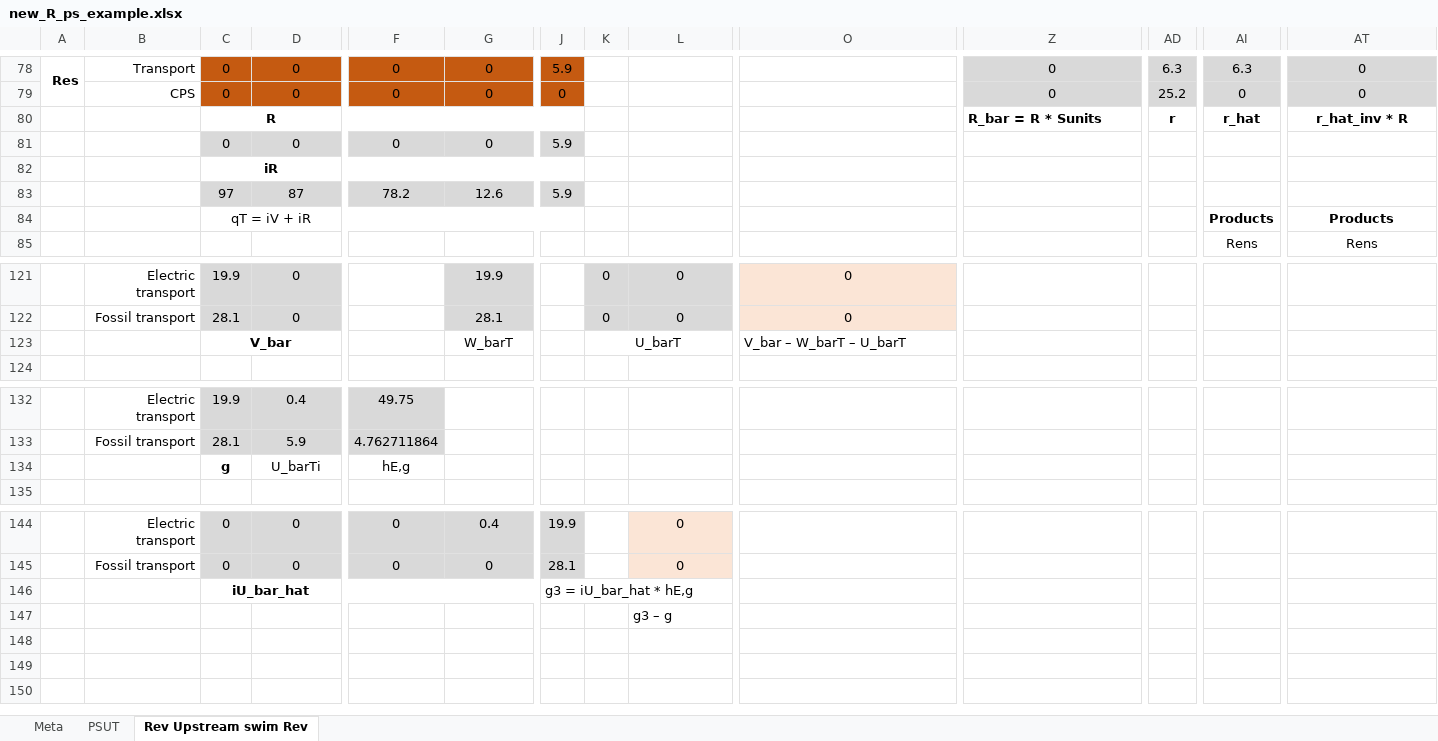
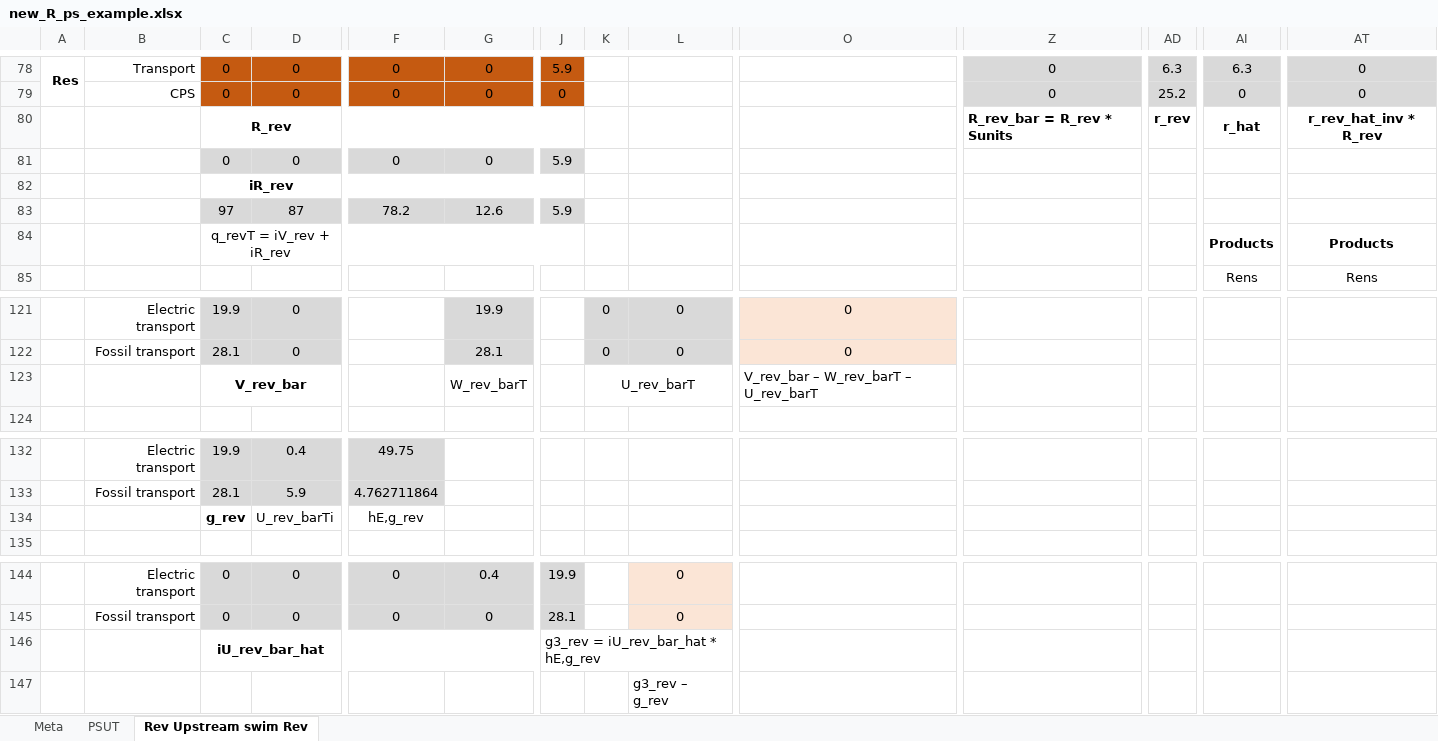
Before and after one commit to MatthewHeun/Recca, an Excel workbook: inst/extdata/Testing new_R_ps/new_R_ps_example.xlsx, sheet Rev Upstream swim Rev, drawn as a sheet; only a part is shown, gaps mark what is left out; values as stored, in another font and other column widths than the file's, no borders; charts and pictures not drawn; removed rows and columns are numbered as before the commit, all else as after; rows hold the shown columns only; the diff covers the shown part only; the diff names each change by its address in the sheet, - before the commit and + after, or states it on an @@ line.

```diff
--- a/inst/extdata/Testing new_R_ps/new_R_ps_example.xlsx (sheet Rev Upstream swim Rev)
+++ b/inst/extdata/Testing new_R_ps/new_R_ps_example.xlsx (sheet Rev Upstream swim Rev)
-row 80:  |  | R |  |  |  |  |  |  |  | R_bar = R * Sunits | r | r_hat | r_hat_inv * R
+row 80:  |  | R_rev |  |  |  |  |  |  |  | R_rev_bar = R_rev * Sunits | r_rev | r_hat | r_rev_hat_inv * R_rev
-C82: iR
+C82: iR_rev
-C84: qT = iV + iR
+C84: q_revT = iV_rev + iR_rev
-row 123:  |  | V_bar |  |  | W_barT |  | U_barT |  | V_bar – W_barT – U_barT
+row 123:  |  | V_rev_bar |  |  | W_rev_barT |  | U_rev_barT |  | V_rev_bar – W_rev_barT – U_rev_barT
-row 134:  |  | g | U_barTi | hE,g
+row 134:  |  | g_rev | U_rev_barTi | hE,g_rev
-row 146:  |  | iU_bar_hat |  |  |  | g3 = iU_bar_hat * hE,g
+row 146:  |  | iU_rev_bar_hat |  |  |  | g3_rev = iU_rev_bar_hat * hE,g_rev
-L147: g3 – g
+L147: g3_rev – g_rev
```
Also changed, not shown: 4 added rows, 4 removed rows and 5 edited cells elsewhere in this sheet, charts or pictures.
